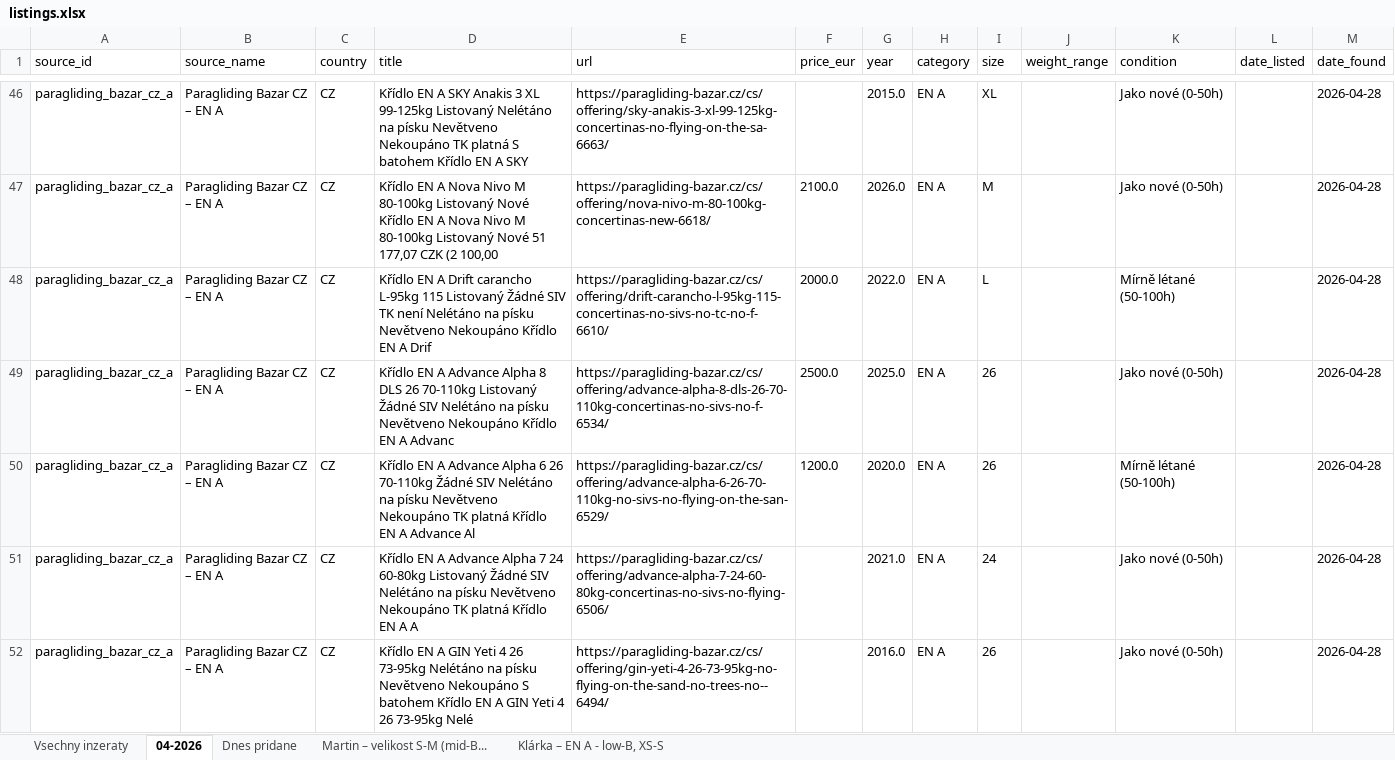
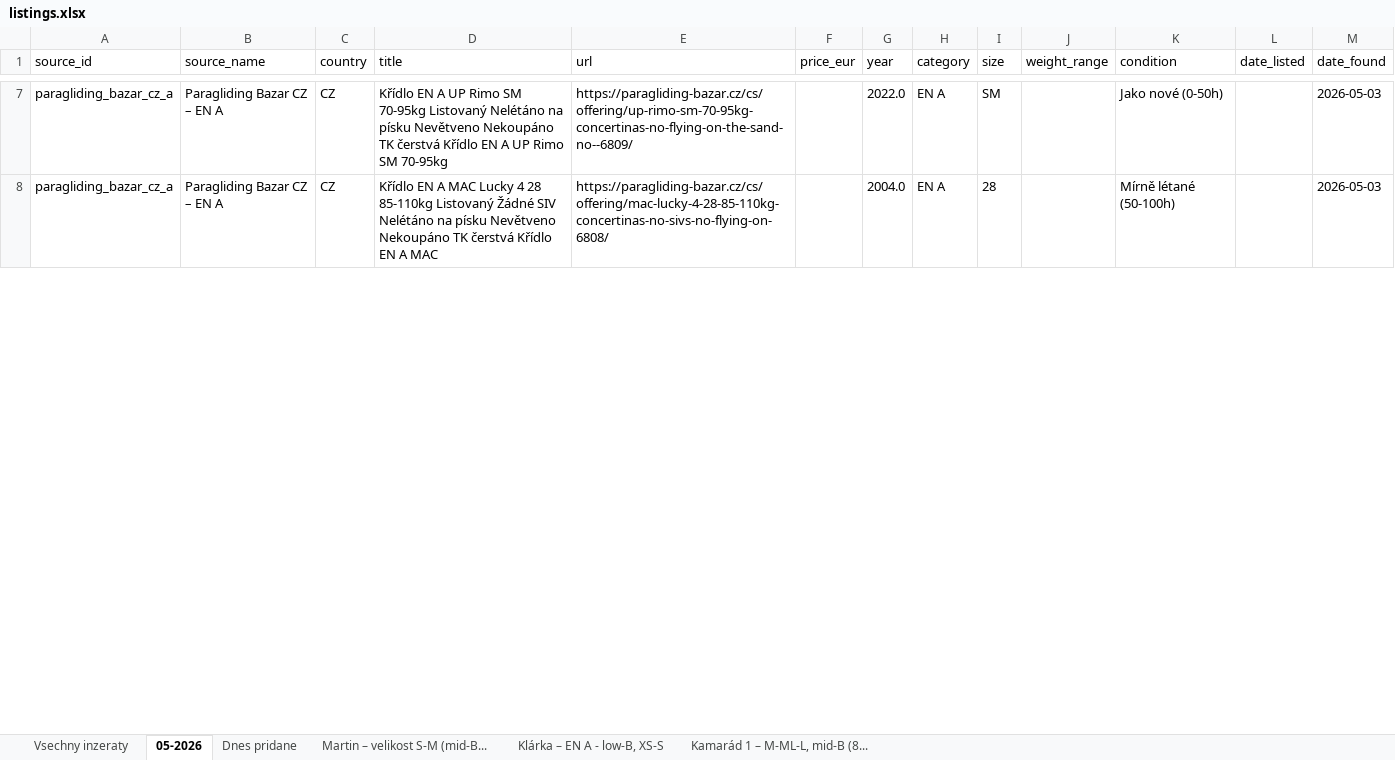
Before and after one commit to zimmema3/paragliding, an Excel workbook: data/bazar_watcher/listings.xlsx, sheet 05-2026, drawn as a sheet; only a part is shown, gaps mark what is left out; values as stored, in another font and other column widths than the file's, no borders; removed rows and columns are numbered as before the commit, all else as after; the diff covers the shown part only; the diff names each change by its address in the sheet, - before the commit and + after, or states it on an @@ line.

Commit message:
feat: friend profiles, size filter fix, BCC owner, AT/DE/CH sources
- config.py: Kamarad 1 profile (lasinorelv@gmail.com, M/ML/L, mid-B, max 2000EUR)
             Kamarad 2+3 placeholders (disabled)
             BCC_OWNER_ON_FRIEND_PROFILES = True
- storage.py: fix alpha size matching for DE/AT/CH listings (Groesse M, Size M)
              fix NaN category crash in _detect_level
- run.py: skip enabled=False profiles
- notify.py: BCC support in _send_smtp, _resolve_bcc helper, shortened email intro
- scripts/find_harness.py: standalone one-off harness finder
- data: updated listings.csv/xlsx with 176 listings from CZ/AT/DE/CH

```diff
--- a/data/bazar_watcher/listings.xlsx (sheet 05-2026)
+++ b/data/bazar_watcher/listings.xlsx (sheet 05-2026)
-sheet tab: 04-2026
+sheet tab: 05-2026
+sheet tab: Kamarád 1 – M-ML-L, mid-B (8...
-D7 (title): …EN A SKY Anakis 3 XL 99-125kg Listovaný Nelétáno na písku Nevětveno Nekoupáno TK platná S batohem Křídlo EN A SKY
+D7 (title): …EN A UP Rimo SM 70-95kg Listovaný Nelétáno na písku Nevětveno Nekoupáno TK čerstvá Křídlo EN A UP Rimo SM 70-95kg
-E7 (url): https://paragliding-bazar.cz/cs/offering/sky-anakis-3-xl-99-125kg-concertinas-no-flying-on-the-sa-6663/
+E7 (url): https://paragliding-bazar.cz/cs/offering/up-rimo-sm-70-95kg-concertinas-no-flying-on-the-sand-no--6809/
-G7 (year): 2015.0
+G7 (year): 2022.0
-I7 (size): XL
+I7 (size): SM
-M7 (date_found): 2026-04-28
+M7 (date_found): 2026-05-03
-row 47: paragliding_bazar_cz_a | Paragliding Bazar CZ – EN A | CZ | Křídlo EN A Nova Nivo M 80-100kg Listovaný Nové Křídlo EN A Nova Nivo M 80-100kg Listovaný Nové 51 177,07 CZK (2 100,00 | https://paragliding-bazar.cz/cs/offering/nova-nivo-m-80-100kg-concertinas-new-6618/ | 2100.0 | 2026.0 | EN A | M |  | Jako nové (0-50h) |  | 2026-04-28
-row 48: paragliding_bazar_cz_a | Paragliding Bazar CZ – EN A | CZ | Křídlo EN A Drift carancho L-95kg 115 Listovaný Žádné SIV TK není Nelétáno na písku Nevětveno Nekoupáno Křídlo EN A Drif | https://paragliding-bazar.cz/cs/offering/drift-carancho-l-95kg-115-concertinas-no-sivs-no-tc-no-f-6610/ | 2000.0 | 2022.0 | EN A | L |  | Mírně létané (50-100h) |  | 2026-04-28
-row 49: paragliding_bazar_cz_a | Paragliding Bazar CZ – EN A | CZ | Křídlo EN A Advance Alpha 8 DLS 26 70-110kg Listovaný Žádné SIV Nelétáno na písku Nevětveno Nekoupáno Křídlo EN A Advanc | https://paragliding-bazar.cz/cs/offering/advance-alpha-8-dls-26-70-110kg-concertinas-no-sivs-no-f-6534/ | 2500.0 | 2025.0 | EN A | 26 |  | Jako nové (0-50h) |  | 2026-04-28
-D8 (title): …EN A Advance Alpha 6 26 70-110kg Žádné SIV Nelétáno na písku Nevětveno Nekoupáno TK platná Křídlo EN A Advance Al
+D8 (title): …EN A MAC Lucky 4 28 85-110kg Listovaný Žádné SIV Nelétáno na písku Nevětveno Nekoupáno TK čerstvá Křídlo EN A MAC
-E8 (url): https://paragliding-bazar.cz/cs/offering/advance-alpha-6-26-70-110kg-no-sivs-no-flying-on-the-san-6529/
+E8 (url): https://paragliding-bazar.cz/cs/offering/mac-lucky-4-28-85-110kg-concertinas-no-sivs-no-flying-on-6808/
-F8 (price_eur): 1200.0
+F8 (price_eur): (empty)
-G8 (year): 2020.0
+G8 (year): 2004.0
-I8 (size): 26
+I8 (size): 28
-M8 (date_found): 2026-04-28
+M8 (date_found): 2026-05-03
-row 51: paragliding_bazar_cz_a | Paragliding Bazar CZ – EN A | CZ | Křídlo EN A Advance Alpha 7 24 60-80kg Listovaný Žádné SIV Nelétáno na písku Nevětveno Nekoupáno TK platná Křídlo EN A A | https://paragliding-bazar.cz/cs/offering/advance-alpha-7-24-60-80kg-concertinas-no-sivs-no-flying-6506/ |  | 2021.0 | EN A | 24 |  | Jako nové (0-50h) |  | 2026-04-28
-row 52: paragliding_bazar_cz_a | Paragliding Bazar CZ – EN A | CZ | Křídlo EN A GIN Yeti 4 26 73-95kg Nelétáno na písku Nevětveno Nekoupáno S batohem Křídlo EN A GIN Yeti 4 26 73-95kg Nelé | https://paragliding-bazar.cz/cs/offering/gin-yeti-4-26-73-95kg-no-flying-on-the-sand-no-trees-no--6494/ |  | 2016.0 | EN A | 26 |  | Jako nové (0-50h) |  | 2026-04-28
```
Also changed, not shown: 1 added row, 139 removed rows and 52 edited cells elsewhere in this sheet, sheet Vsechny inzeraty, sheet Martin – velikost S-M (mid-B..., sheet Klárka – EN A - low-B, XS-S, 7 other files.
